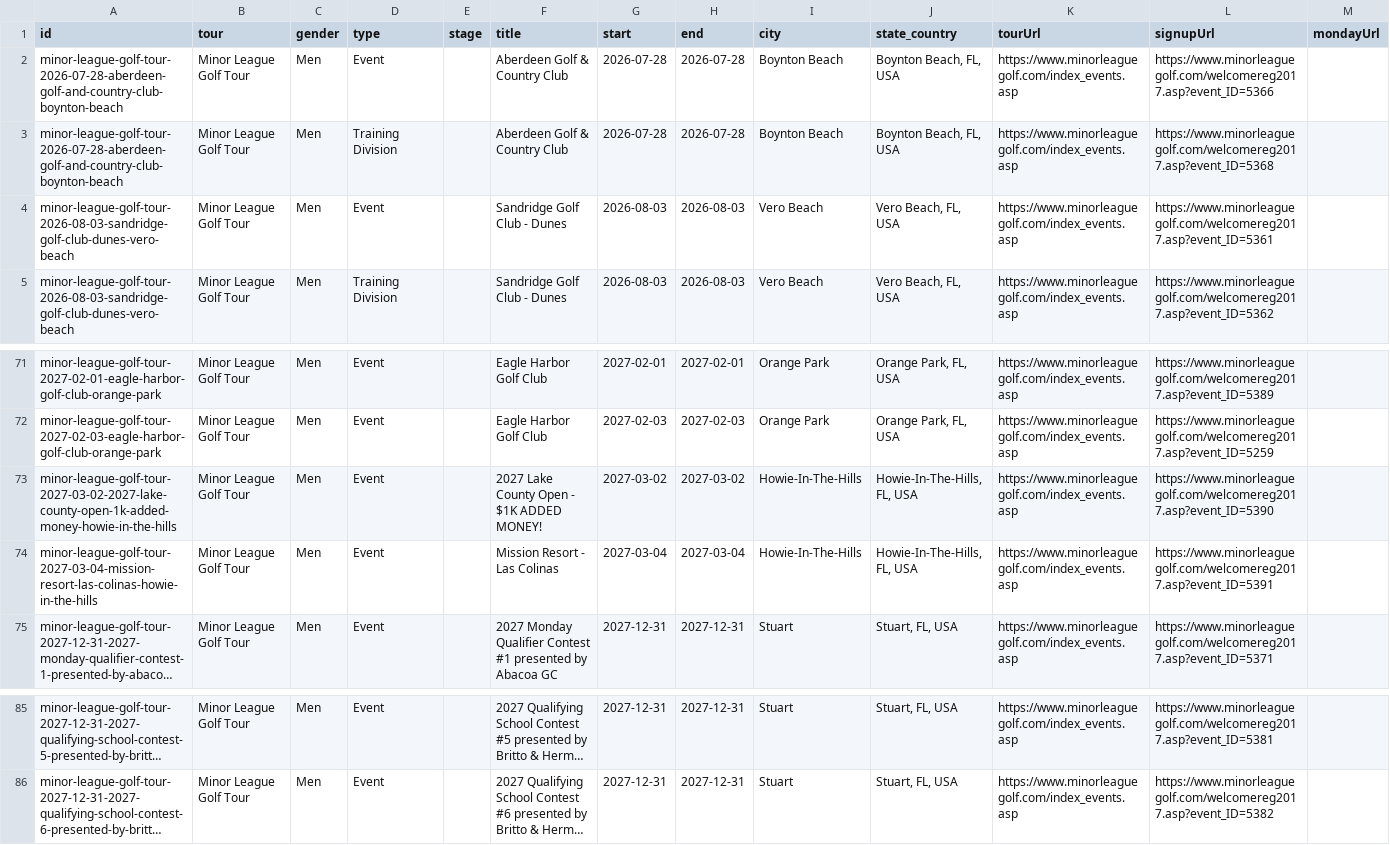
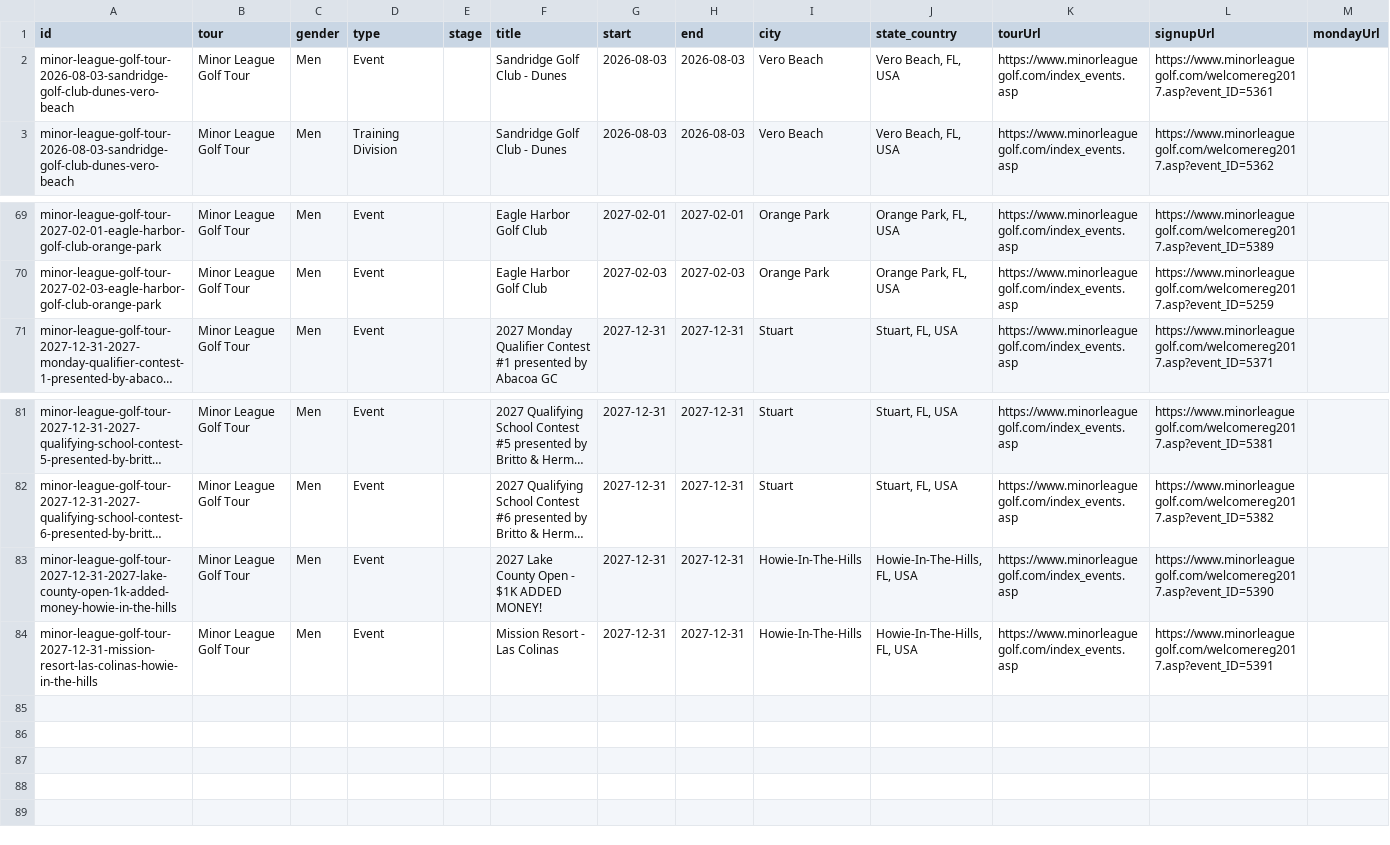
Before and after one commit to pbh007/propath-data, a CSV file: data/_incoming_mlgt_upcoming.csv, drawn as a sheet; only a part is shown, gaps mark what is left out; long unchanged cells end in …; removed rows and columns are numbered as before the commit, all else as after; rows hold the shown columns only; the diff names each change by its address in the sheet, - before the commit and + after, or states it on an @@ line.

```diff
--- a/data/_incoming_mlgt_upcoming.csv
+++ b/data/_incoming_mlgt_upcoming.csv
-row 2: minor-league-golf-tour-2026-07-28-aberdeen-golf-and-country-club-boynton-beach | Minor League Golf Tour | Men | Event |  | Aberdeen Golf & Country Club | 2026-07-28 | 2026-07-28 | Boynton Beach | Boynton Beach, FL, USA | https://www.minorleaguegolf.com/index_events.asp | https://www.minorleaguegolf.com/welcomereg2017.asp?event_ID=5366
-row 3: minor-league-golf-tour-2026-07-28-aberdeen-golf-and-country-club-boynton-beach | Minor League Golf Tour | Men | Training Division |  | Aberdeen Golf & Country Club | 2026-07-28 | 2026-07-28 | Boynton Beach | Boynton Beach, FL, USA | https://www.minorleaguegolf.com/index_events.asp | https://www.minorleaguegolf.com/welcomereg2017.asp?event_ID=5368
-row 73: minor-league-golf-tour-2027-03-02-2027-lake-county-open-1k-added-money-howie-in-the-hills | Minor League Golf Tour | Men | Event |  | 2027 Lake County Open - $1K ADDED MONEY! | 2027-03-02 | 2027-03-02 | Howie-In-The-Hills | Howie-In-The-Hills, FL, USA | https://www.minorleaguegolf.com/index_events.asp | https://www.minorleaguegolf.com/welcomereg2017.asp?event_ID=5390
-row 74: minor-league-golf-tour-2027-03-04-mission-resort-las-colinas-howie-in-the-hills | Minor League Golf Tour | Men | Event |  | Mission Resort - Las Colinas | 2027-03-04 | 2027-03-04 | Howie-In-The-Hills | Howie-In-The-Hills, FL, USA | https://www.minorleaguegolf.com/index_events.asp | https://www.minorleaguegolf.com/welcomereg2017.asp?event_ID=5391
+row 83: minor-league-golf-tour-2027-12-31-2027-lake-county-open-1k-added-money-howie-in-the-hills | Minor League Golf Tour | Men | Event |  | 2027 Lake County Open - $1K ADDED MONEY! | 2027-12-31 | 2027-12-31 | Howie-In-The-Hills | Howie-In-The-Hills, FL, USA | https://www.minorleaguegolf.com/index_events.asp | https://www.minorleaguegolf.com/welcomereg2017.asp?event_ID=5390
+row 84: minor-league-golf-tour-2027-12-31-mission-resort-las-colinas-howie-in-the-hills | Minor League Golf Tour | Men | Event |  | Mission Resort - Las Colinas | 2027-12-31 | 2027-12-31 | Howie-In-The-Hills | Howie-In-The-Hills, FL, USA | https://www.minorleaguegolf.com/index_events.asp | https://www.minorleaguegolf.com/welcomereg2017.asp?event_ID=5391
```
Also changed, not shown: data/ProPath-MiniTour2026-MasterEvents.csv.
